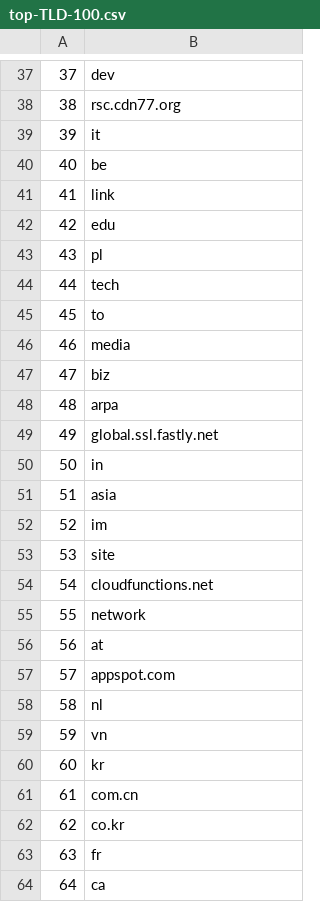
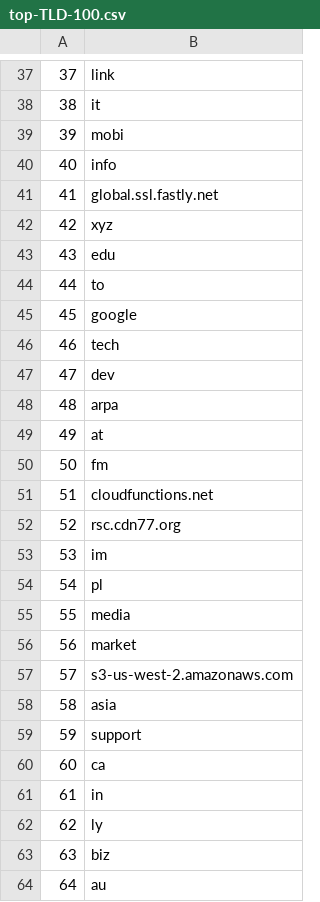
Before and after one commit to cjbarker/top-domains, a CSV file: top-recs/top-TLD-100.csv, drawn as a sheet; only a part is shown, gaps mark what is left out; the diff covers the shown part only.

```diff
--- a/top-recs/top-TLD-100.csv
+++ b/top-recs/top-TLD-100.csv
@@ -37,28 +37,28 @@
-37,dev
-38,rsc.cdn77.org
-39,it
-40,be
-41,link
-42,edu
-43,pl
-44,tech
-45,to
-46,media
-47,biz
+37,link
+38,it
+39,mobi
+40,info
+41,global.ssl.fastly.net
+42,xyz
+43,edu
+44,to
+45,google
+46,tech
+47,dev
 48,arpa
-49,global.ssl.fastly.net
-50,in
-51,asia
-52,im
-53,site
-54,cloudfunctions.net
-55,network
-56,at
-57,appspot.com
-58,nl
-59,vn
-60,kr
-61,com.cn
-62,co.kr
-63,fr
-64,ca
+49,at
+50,fm
+51,cloudfunctions.net
+52,rsc.cdn77.org
+53,im
+54,pl
+55,media
+56,market
+57,s3-us-west-2.amazonaws.com
+58,asia
+59,support
+60,ca
+61,in
+62,ly
+63,biz
+64,au
```
Also changed, not shown: 59 edited cells elsewhere in this file, top-recs/top-TLD-1000.csv, top-recs/top-sites-100.csv, 3 other files.
